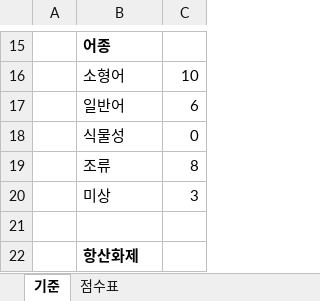
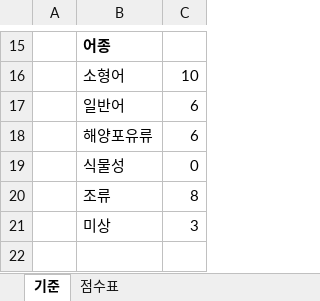
Before and after one commit to hongbbol/omega, an Excel workbook: 고양이_오메가3_제품_채점표.xlsx, sheet 기준, drawn as a sheet; only a part is shown, gaps mark what is left out; the shorter side is filled out with more unchanged rows; values as stored, in another font and other column widths than the file's, no borders; the diff names each change by its address in the sheet, - before the commit and + after, or states it on an @@ line.

```diff
--- a/고양이_오메가3_제품_채점표.xlsx (sheet 기준)
+++ b/고양이_오메가3_제품_채점표.xlsx (sheet 기준)
+row 18:  | 해양포유류 | 6
```
Also changed, not shown: sheet 점수표, 6 other files.
